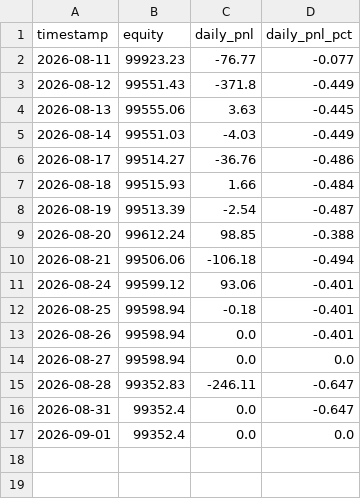
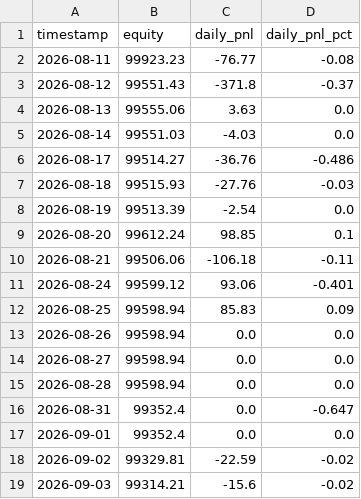
Before and after one commit to Shashwat-911/Autonomous-Stock-Trading-System, a CSV file: outputs/alpaca_equity_history.csv, drawn as a sheet.

Commit message:
data(equity): update Alpaca equity history with Sep 2 session snapshot

```diff
--- a/outputs/alpaca_equity_history.csv
+++ b/outputs/alpaca_equity_history.csv
@@ -1,17 +1,19 @@
 timestamp,equity,daily_pnl,daily_pnl_pct
-2026-08-11,99923.23,-76.77,-0.077
-2026-08-12,99551.43,-371.8,-0.449
-2026-08-13,99555.06,3.63,-0.445
-2026-08-14,99551.03,-4.03,-0.449
+2026-08-11,99923.23,-76.77,-0.08
+2026-08-12,99551.43,-371.8,-0.37
+2026-08-13,99555.06,3.63,0.0
+2026-08-14,99551.03,-4.03,0.0
 2026-08-17,99514.27,-36.76,-0.486
-2026-08-18,99515.93,1.66,-0.484
-2026-08-19,99513.39,-2.54,-0.487
-2026-08-20,99612.24,98.85,-0.388
-2026-08-21,99506.06,-106.18,-0.494
+2026-08-18,99515.93,-27.76,-0.03
+2026-08-19,99513.39,-2.54,0.0
+2026-08-20,99612.24,98.85,0.1
+2026-08-21,99506.06,-106.18,-0.11
 2026-08-24,99599.12,93.06,-0.401
-2026-08-25,99598.94,-0.18,-0.401
-2026-08-26,99598.94,0.0,-0.401
+2026-08-25,99598.94,85.83,0.09
+2026-08-26,99598.94,0.0,0.0
 2026-08-27,99598.94,0.0,0.0
-2026-08-28,99352.83,-246.11,-0.647
+2026-08-28,99598.94,0.0,0.0
 2026-08-31,99352.4,0.0,-0.647
 2026-09-01,99352.4,0.0,0.0
+2026-09-02,99329.81,-22.59,-0.02
+2026-09-03,99314.21,-15.6,-0.02
```
